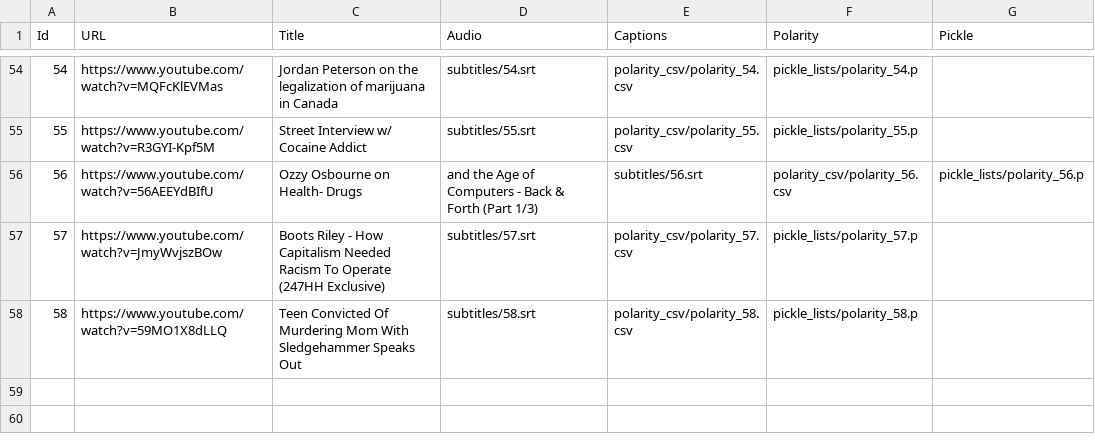
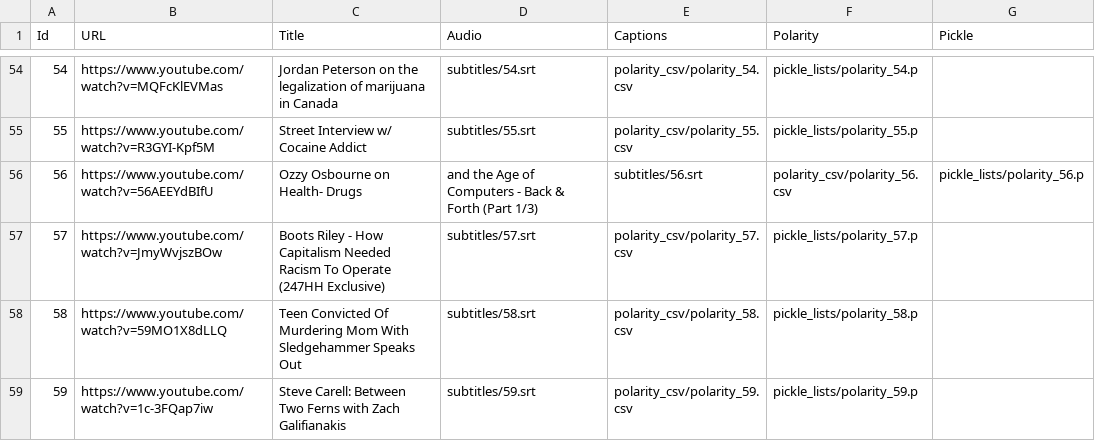
Before and after one commit to salevizo/multimodal_audio, a CSV file: dataset.csv, drawn as a sheet; only a part is shown, gaps mark what is left out; the diff names each change by its address in the sheet, - before the commit and + after, or states it on an @@ line.

Commit message:
Update dataset.csv

```diff
--- a/dataset.csv
+++ b/dataset.csv
+row 59: 59 | https://www.youtube.com/watch?v=1c-3FQap7iw | Steve Carell: Between Two Ferns with Zach Galifianakis | subtitles/59.srt | polarity_csv/polarity_59.csv | pickle_lists/polarity_59.p
```
